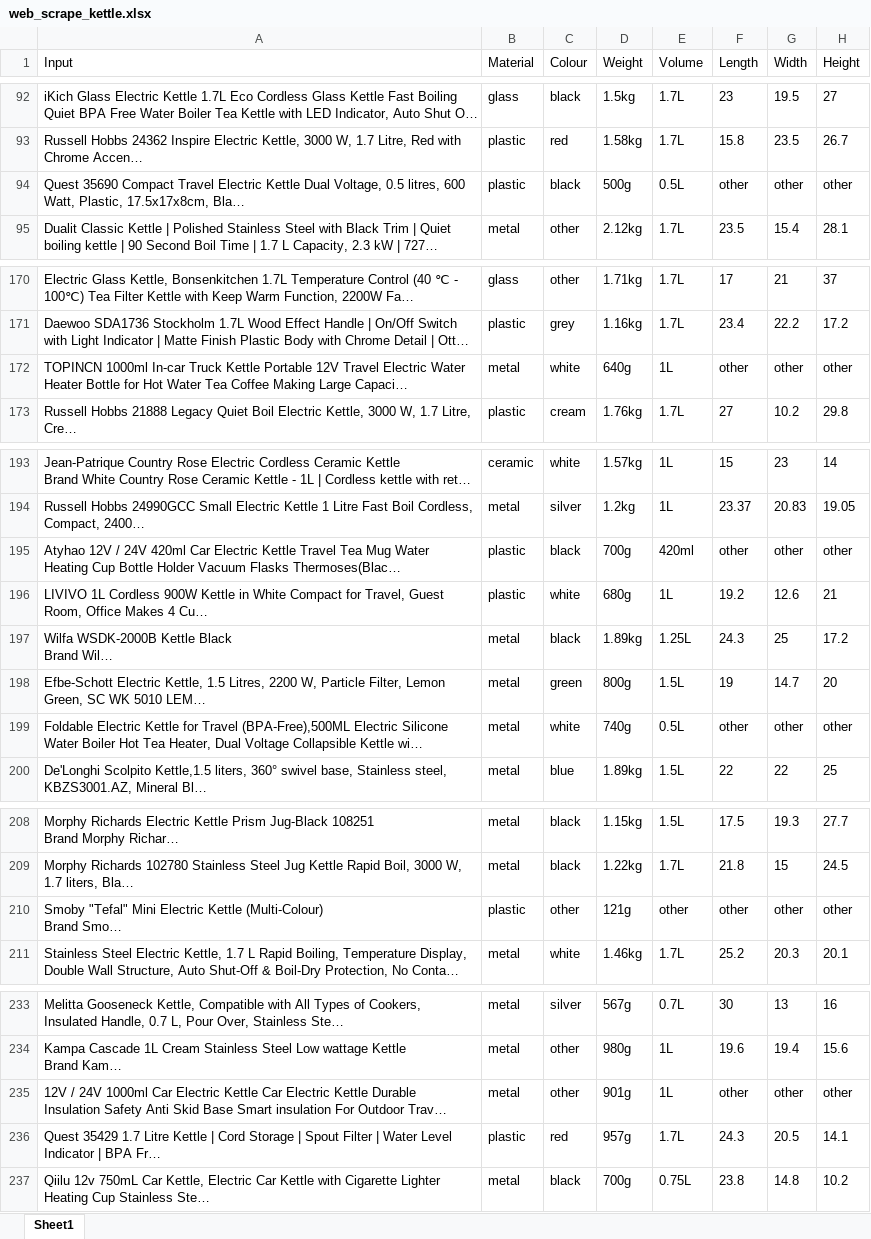
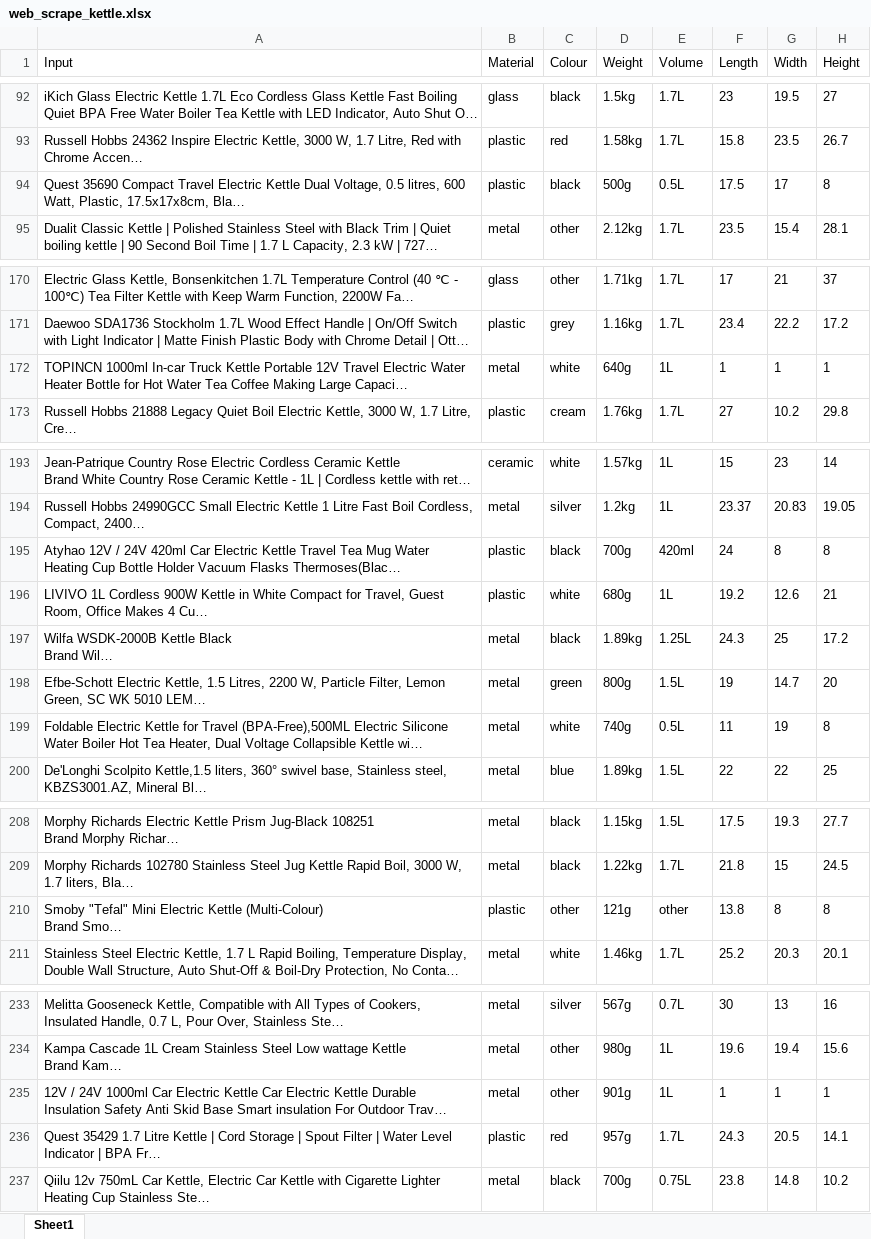
Before and after one commit to willlam98/AmazonDataCollection, an Excel workbook: spreadsheet/web_scrape_kettle.xlsx, sheet Sheet1, drawn as a sheet; only a part is shown, gaps mark what is left out; long unchanged cells end in …; values as stored, in another font and other column widths than the file's, no borders; the diff covers the shown part only; the diff names each change by its address in the sheet, - before the commit and + after, or states it on an @@ line.

```diff
--- a/spreadsheet/web_scrape_kettle.xlsx (sheet Sheet1)
+++ b/spreadsheet/web_scrape_kettle.xlsx (sheet Sheet1)
-F94 (Length): other
+F94 (Length): 17.5
-G94 (Width): other
+G94 (Width): 17
-H94 (Height): other
+H94 (Height): 8
-F172 (Length): other
+F172 (Length): 1
-G172 (Width): other
+G172 (Width): 1
-H172 (Height): other
+H172 (Height): 1
-F195 (Length): other
+F195 (Length): 24
-G195 (Width): other
+G195 (Width): 8
-H195 (Height): other
+H195 (Height): 8
-F199 (Length): other
+F199 (Length): 11
-G199 (Width): other
+G199 (Width): 19
-H199 (Height): other
+H199 (Height): 8
-F210 (Length): other
+F210 (Length): 13.8
-G210 (Width): other
+G210 (Width): 8
-H210 (Height): other
+H210 (Height): 8
-F235 (Length): other
+F235 (Length): 1
-G235 (Width): other
+G235 (Width): 1
-H235 (Height): other
+H235 (Height): 1
```
Also changed, not shown: 3 edited cells elsewhere in this sheet, spreadsheet/web_scrape_bakingtray.xlsx, spreadsheet/web_scrape_bottle.xlsx, 3 other files.
